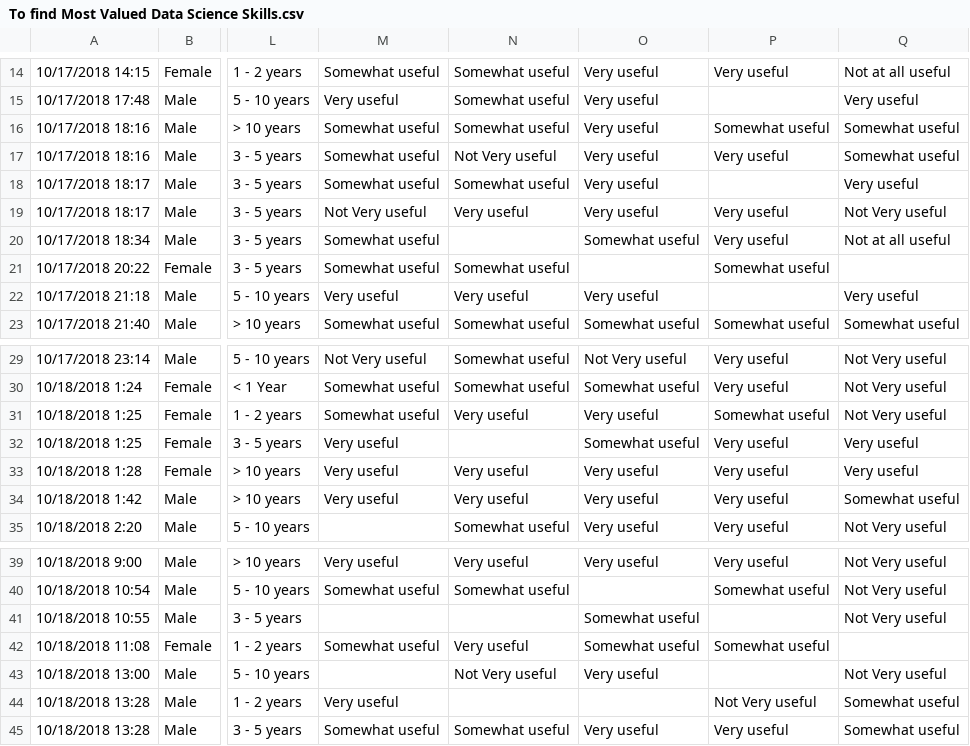
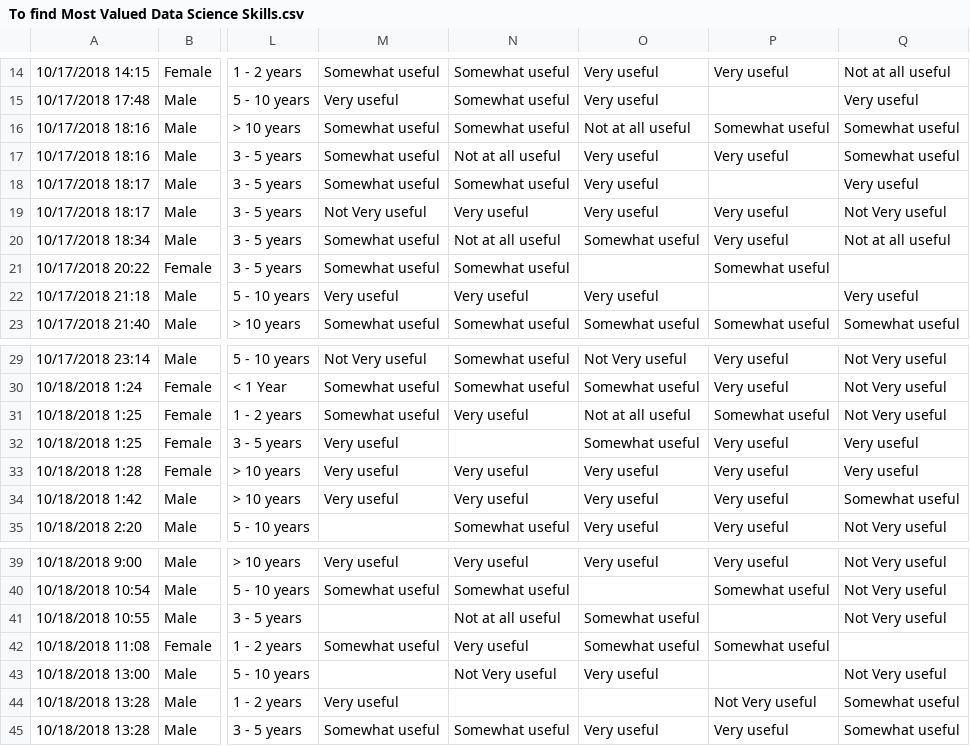
Before and after one commit to Vinayak234/SPS_DATA_607, a CSV file: SPS_DATA_607/Project_3/To find Most Valued Data Science Skills.csv, drawn as a sheet; only a part is shown, gaps mark what is left out; the diff names each change by its address in the sheet, - before the commit and + after, or states it on an @@ line.

Commit message:
Draft 3 Project 3

```diff
--- a/SPS_DATA_607/Project_3/To find Most Valued Data Science Skills.csv
+++ b/SPS_DATA_607/Project_3/To find Most Valued Data Science Skills.csv
-O16: Very useful
+O16: Not at all useful
-N17: Not Very useful
+N17: Not at all useful
-N20: (empty)
+N20: Not at all useful
-O31: Very useful
+O31: Not at all useful
-N41: (empty)
+N41: Not at all useful
```
